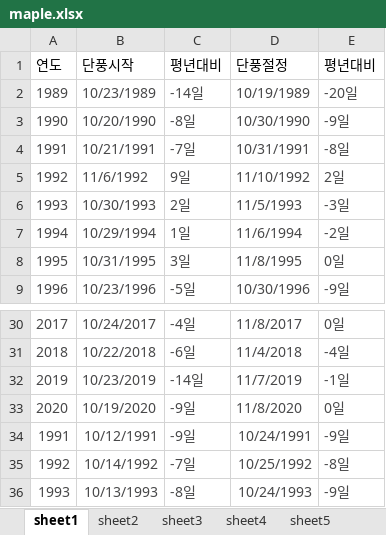
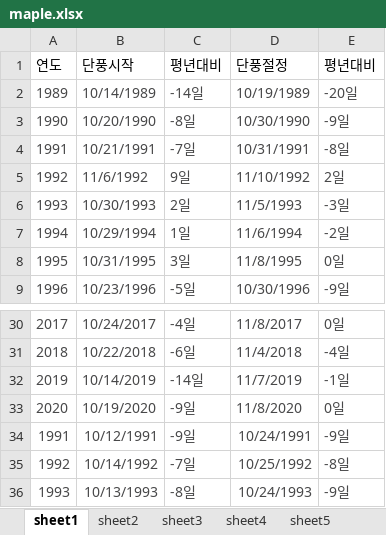
Before and after one commit to 110w110/Maple, an Excel workbook: data/maple.xlsx, sheet sheet1, drawn as a sheet; only a part is shown, gaps mark what is left out; values as stored, in another font and other column widths than the file's, no borders; the diff names each change by its address in the sheet, - before the commit and + after, or states it on an @@ line.

```diff
--- a/data/maple.xlsx (sheet sheet1)
+++ b/data/maple.xlsx (sheet sheet1)
-B2 (단풍시작): 10/23/1989
+B2 (단풍시작): 10/14/1989
-B32 (단풍시작): 10/23/2019
+B32 (단풍시작): 10/14/2019
```
Also changed, not shown: 1 other file.
